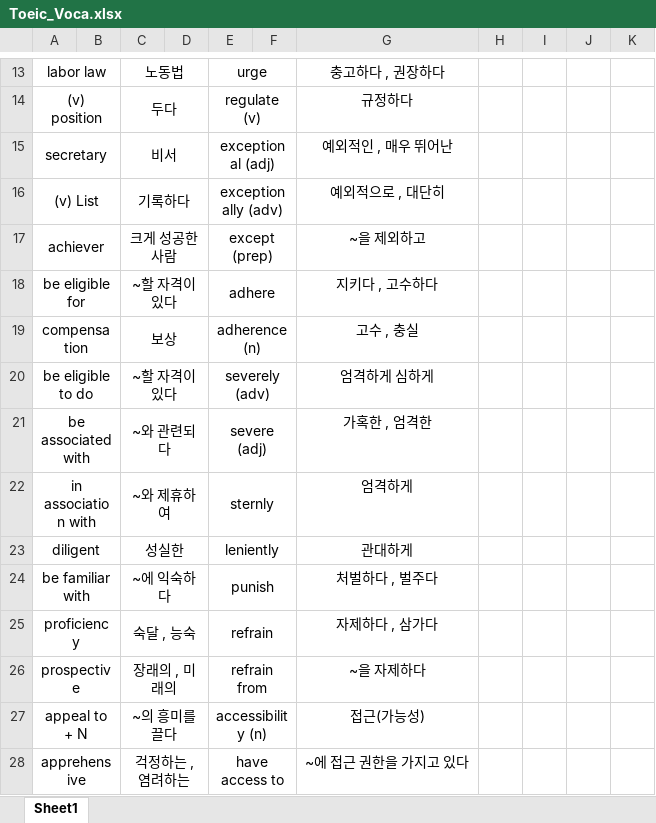
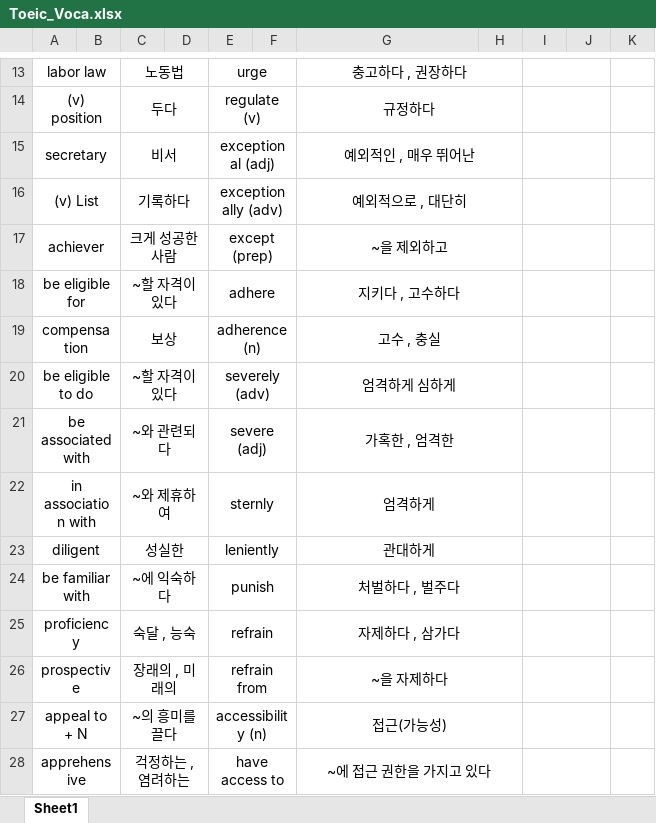
Before and after one commit to Dae-yangKim/vocabulary, an Excel workbook: Toeic_Voca.xlsx, sheet Sheet1, drawn as a sheet; only a part is shown, gaps mark what is left out; values as stored, in another font and other column widths than the file's, no borders; the diff covers the shown part only; the diff names each change by its address in the sheet, - before the commit and + after, or states it on an @@ line.

```diff
--- a/Toeic_Voca.xlsx (sheet Sheet1)
+++ b/Toeic_Voca.xlsx (sheet Sheet1)
+G13:H13 merged
+I13:J13 merged
+G14:H14 merged
+I14:J14 merged
+G15:H15 merged
+I15:J15 merged
+G16:H16 merged
+I16:J16 merged
+G17:H17 merged
+I17:J17 merged
+G18:H18 merged
+I18:J18 merged
+G19:H19 merged
+I19:J19 merged
+G20:H20 merged
+I20:J20 merged
+G21:H21 merged
+I21:J21 merged
+G22:H22 merged
+I22:J22 merged
+G23:H23 merged
+I23:J23 merged
+G24:H24 merged
+I24:J24 merged
+G25:H25 merged
+I25:J25 merged
+G26:H26 merged
+I26:J26 merged
+G27:H27 merged
+I27:J27 merged
+G28:H28 merged
+I28:J28 merged
```
Also changed, not shown: 7 edited cells and merged cells elsewhere in this sheet, 1 other file.
